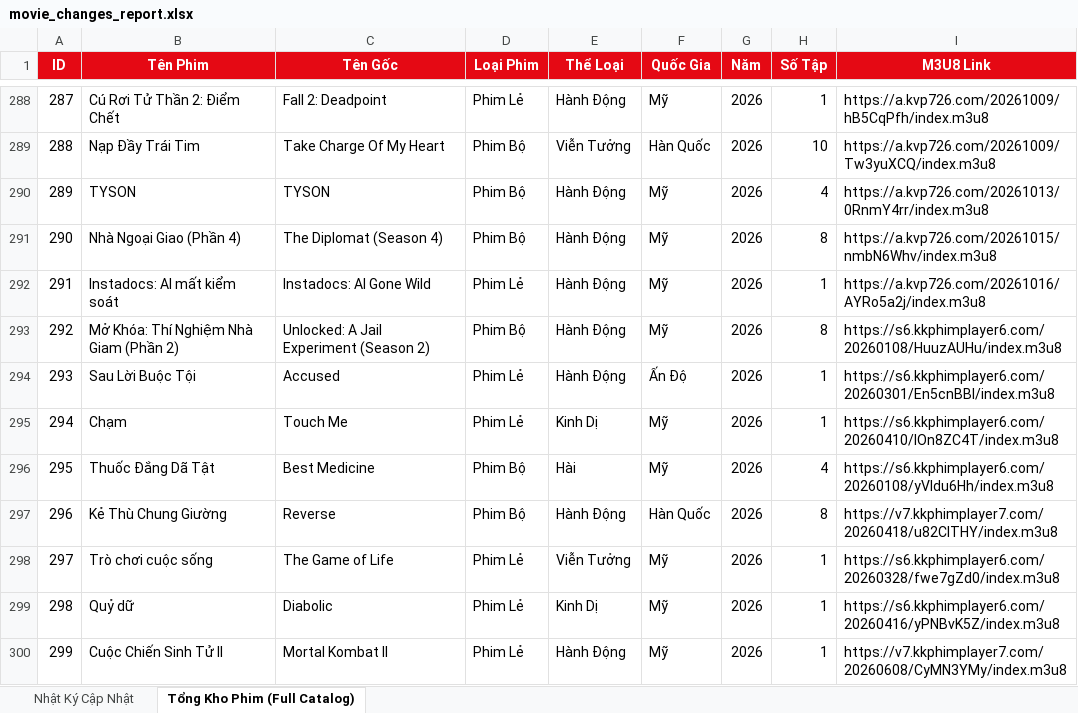
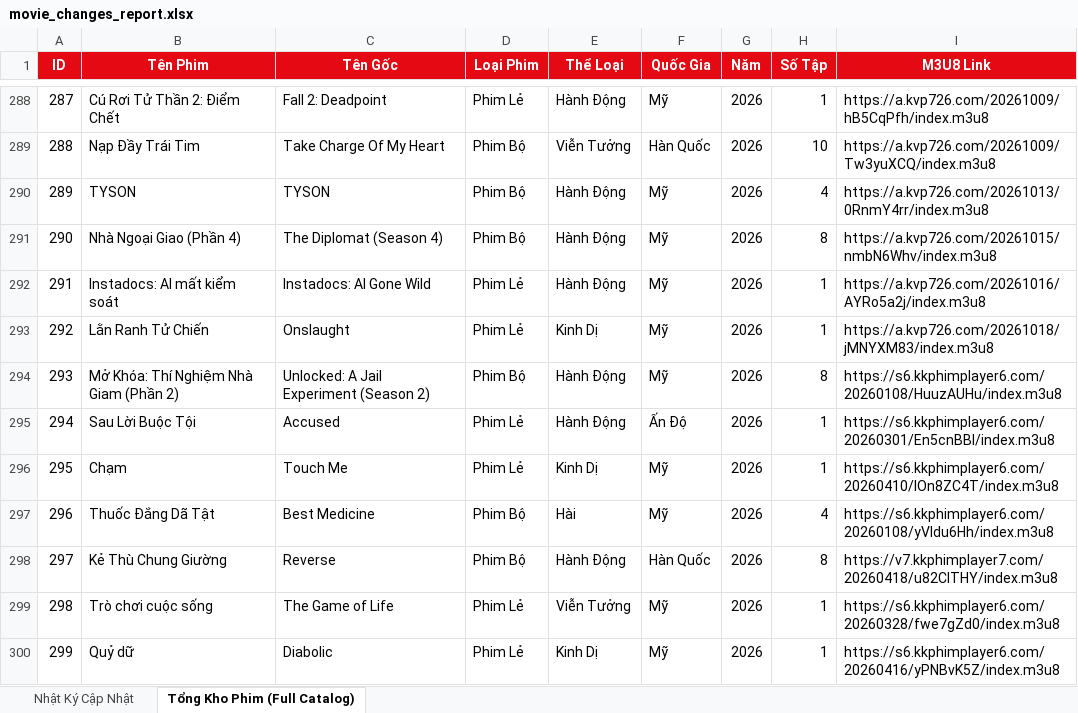
Before and after one commit to exorcisthb/Phim, an Excel workbook: movie_changes_report.xlsx, sheet Tổng Kho Phim (Full Catalog), drawn as a sheet; only a part is shown, gaps mark what is left out; the shorter side is filled out with more unchanged rows; values as stored, in another font and other column widths than the file's, no borders; addresses are those after the commit; the diff names each change by its address in the sheet, - before the commit and + after, or states it on an @@ line.

```diff
--- a/movie_changes_report.xlsx (sheet Tổng Kho Phim (Full Catalog))
+++ b/movie_changes_report.xlsx (sheet Tổng Kho Phim (Full Catalog))
+row 293: 292 | Lằn Ranh Tử Chiến | Onslaught | Phim Lẻ | Kinh Dị | Mỹ | 2026 | 1 | https://a.kvp726.com/20261018/jMNYXM83/index.m3u8
@@ column A (ID) renumbered from row 294 down @@
```
Also changed, not shown: sheet Nhật Ký Cập Nhật, 2 other files.
